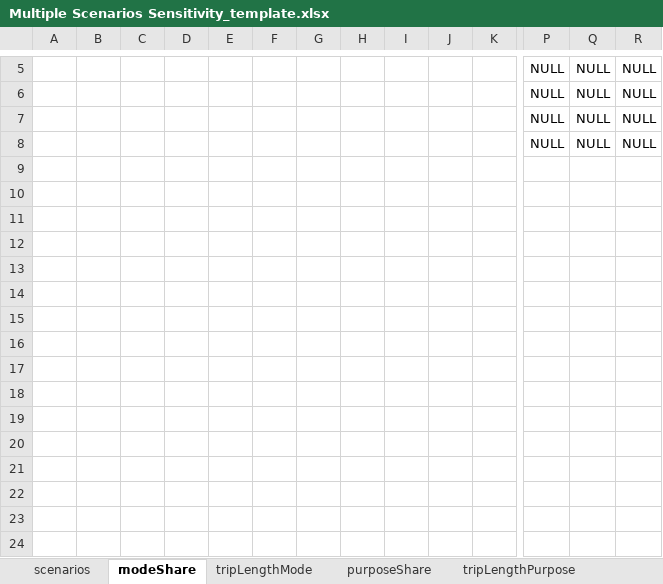
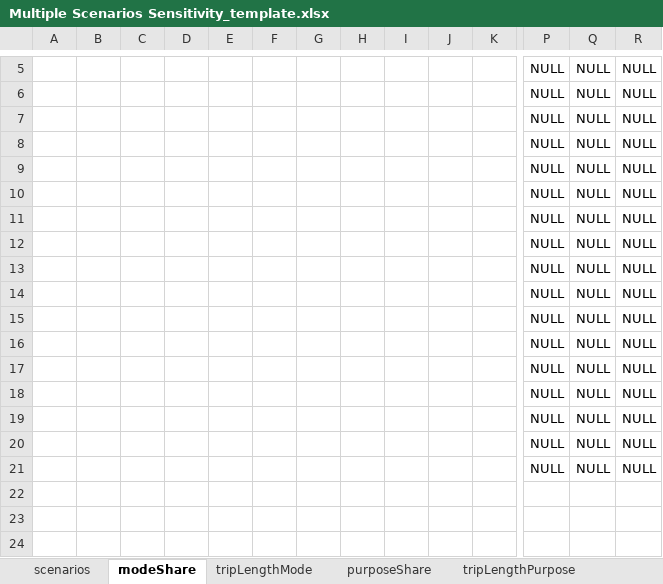
Before and after one commit to SANDAG/ABM-Reporting, an Excel workbook: resources/sensitivity/templates/Multiple Scenarios Sensitivity_template.xlsx, sheet modeShare, drawn as a sheet; only a part is shown, gaps mark what is left out; values as stored, in another font and other column widths than the file's, no borders; charts and pictures not drawn; rows hold the shown columns only; the diff covers the shown part only; the diff names each change by its address in the sheet, - before the commit and + after, or states it on an @@ line.

```diff
--- a/resources/sensitivity/templates/Multiple Scenarios Sensitivity_template.xlsx (sheet modeShare)
+++ b/resources/sensitivity/templates/Multiple Scenarios Sensitivity_template.xlsx (sheet modeShare)
-row 9: (empty)
+row 9:  |  |  |  |  |  |  |  |  |  |  | NULL | NULL | NULL
-row 10: (empty)
+row 10:  |  |  |  |  |  |  |  |  |  |  | NULL | NULL | NULL
-row 11: (empty)
+row 11:  |  |  |  |  |  |  |  |  |  |  | NULL | NULL | NULL
-row 12: (empty)
+row 12:  |  |  |  |  |  |  |  |  |  |  | NULL | NULL | NULL
-row 13: (empty)
+row 13:  |  |  |  |  |  |  |  |  |  |  | NULL | NULL | NULL
-row 14: (empty)
+row 14:  |  |  |  |  |  |  |  |  |  |  | NULL | NULL | NULL
-row 15: (empty)
+row 15:  |  |  |  |  |  |  |  |  |  |  | NULL | NULL | NULL
-row 16: (empty)
+row 16:  |  |  |  |  |  |  |  |  |  |  | NULL | NULL | NULL
-row 17: (empty)
+row 17:  |  |  |  |  |  |  |  |  |  |  | NULL | NULL | NULL
-row 18: (empty)
+row 18:  |  |  |  |  |  |  |  |  |  |  | NULL | NULL | NULL
-row 19: (empty)
+row 19:  |  |  |  |  |  |  |  |  |  |  | NULL | NULL | NULL
-row 20: (empty)
+row 20:  |  |  |  |  |  |  |  |  |  |  | NULL | NULL | NULL
-row 21: (empty)
+row 21:  |  |  |  |  |  |  |  |  |  |  | NULL | NULL | NULL
```
Also changed, not shown: 15 added rows elsewhere in this sheet, sheet AVsTNCs, sheet Trip&VMTbyModel, sheet highwayNetwork, other sheet tabs, formulas that keep their value, charts or pictures, 6 other files.
